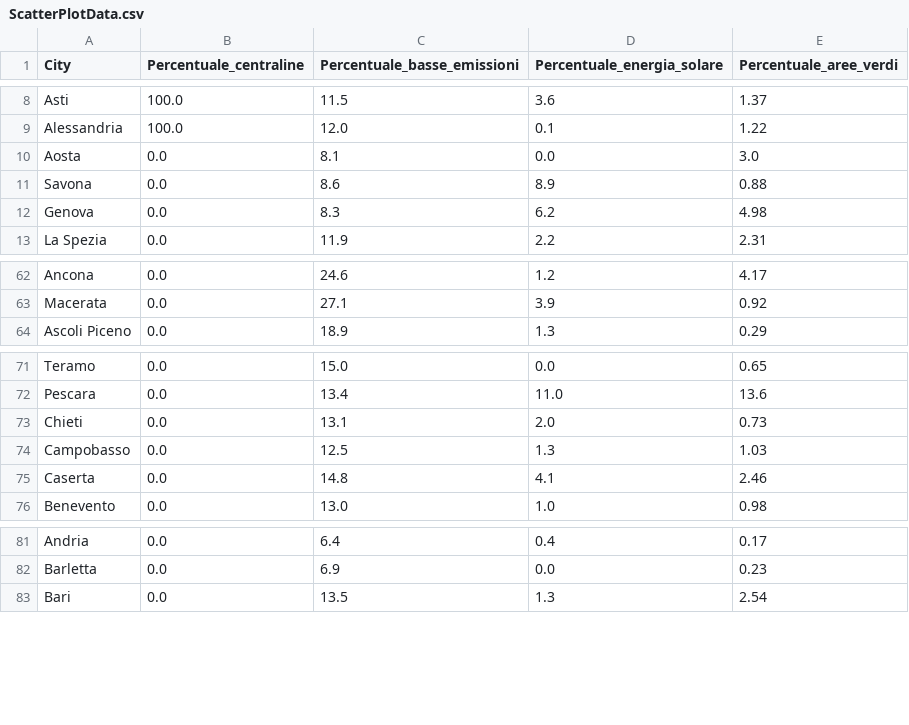
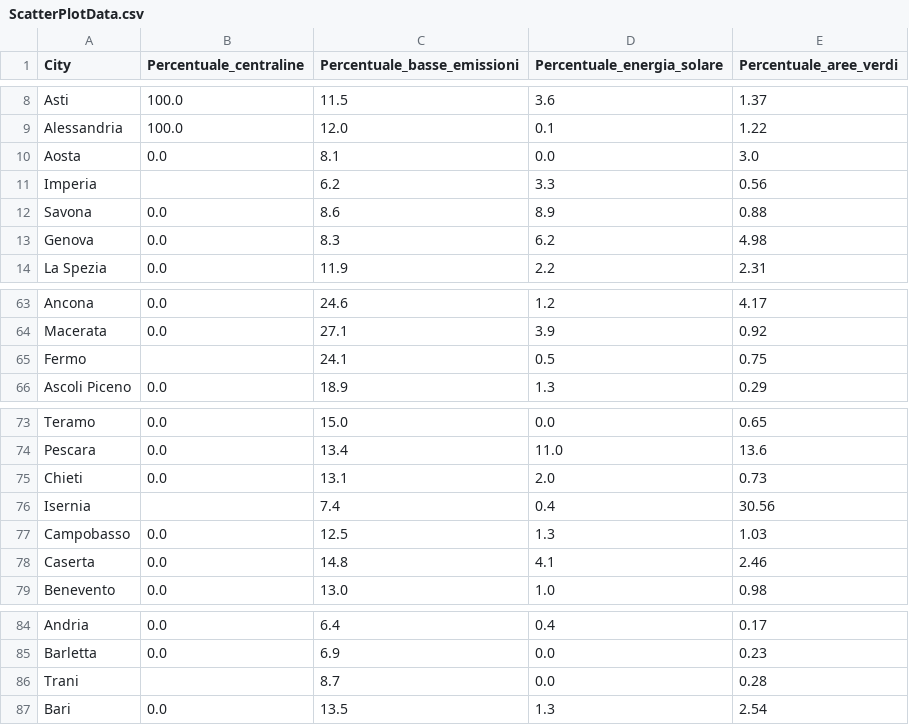
Before and after one commit to parwal-lp/EnVis, a CSV file: data/processed/ScatterPlotData.csv, drawn as a sheet; only a part is shown, gaps mark what is left out.

```diff
--- a/data/processed/ScatterPlotData.csv
+++ b/data/processed/ScatterPlotData.csv
@@ -10,2 +10,3 @@ Alessandria,100.0,12.0,0.1,1.22
 Aosta,0.0,8.1,0.0,3.0
+Imperia,,6.2,3.3,0.56
 Savona,0.0,8.6,8.9,0.88
@@ -63,2 +64,3 @@ Ancona,0.0,24.6,1.2,4.17
 Macerata,0.0,27.1,3.9,0.92
+Fermo,,24.1,0.5,0.75
 Ascoli Piceno,0.0,18.9,1.3,0.29
@@ -73,2 +75,3 @@ Pescara,0.0,13.4,11.0,13.6
 Chieti,0.0,13.1,2.0,0.73
+Isernia,,7.4,0.4,30.56
 Campobasso,0.0,12.5,1.3,1.03
@@ -82,2 +85,3 @@ Andria,0.0,6.4,0.4,0.17
 Barletta,0.0,6.9,0.0,0.23
+Trani,,8.7,0.0,0.28
 Bari,0.0,13.5,1.3,2.54
```
Also changed, not shown: 22 other files.
